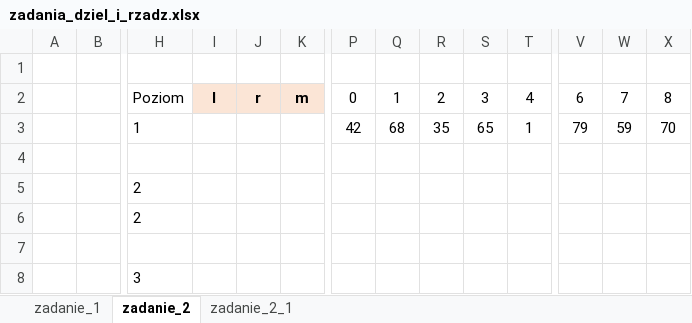
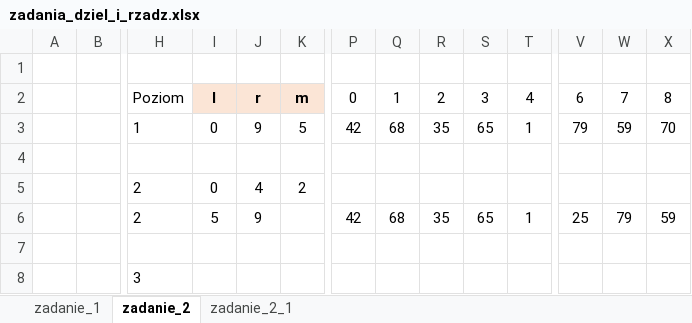
Before and after one commit to PGw67232/AiSD, an Excel workbook: lab4/zadania_dziel_i_rzadz.xlsx, sheet zadanie_2, drawn as a sheet; only a part is shown, gaps mark what is left out; values as stored, in another font and other column widths than the file's, no borders; charts and pictures not drawn; removed rows and columns are numbered as before the commit, all else as after; rows hold the shown columns only; the diff names each change by its address in the sheet, - before the commit and + after, or states it on an @@ line.

```diff
--- a/lab4/zadania_dziel_i_rzadz.xlsx (sheet zadanie_2)
+++ b/lab4/zadania_dziel_i_rzadz.xlsx (sheet zadanie_2)
-I3: (empty)
+I3: 0
-J3: (empty)
+J3: 9
-K3: (empty)
+K3: 5
-row 5:  |  | 2
-row 6:  |  | 2
+row 5:  |  | 2 | 0 | 4 | 2
+row 6:  |  | 2 | 5 | 9 |  | 42 | 68 | 35 | 65 | 1 | 25 | 79 | 59
```
Also changed, not shown: sheet zadanie_1, 28 other files.
